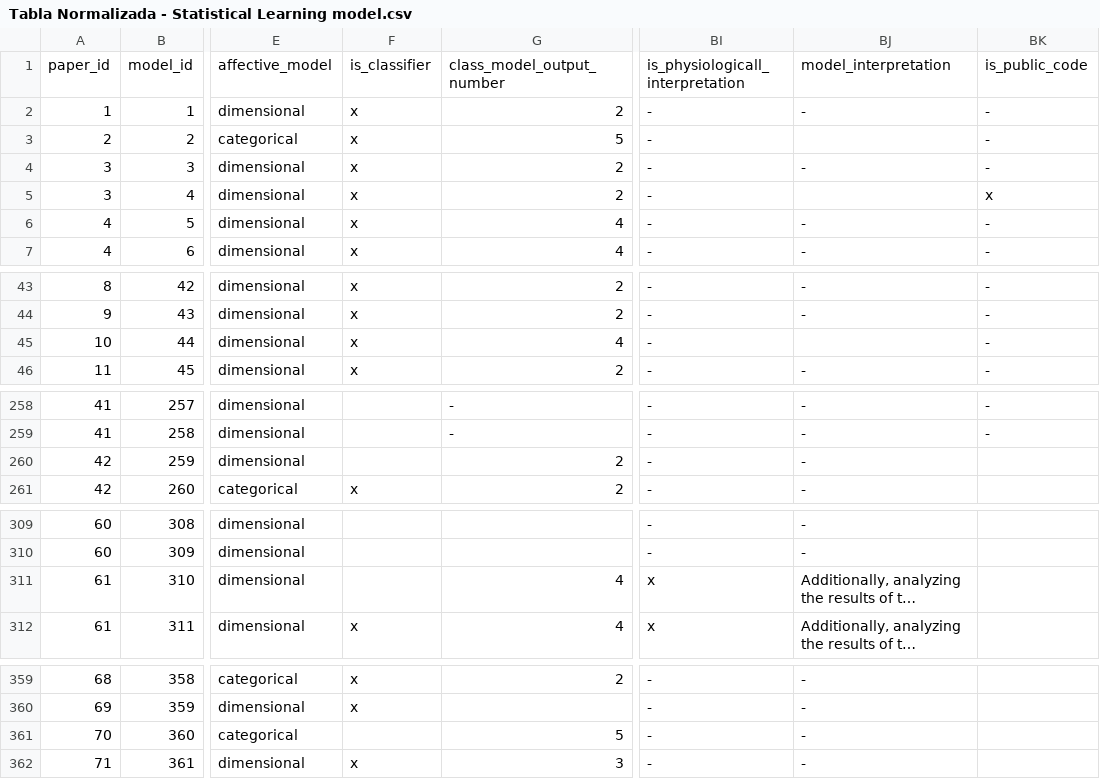
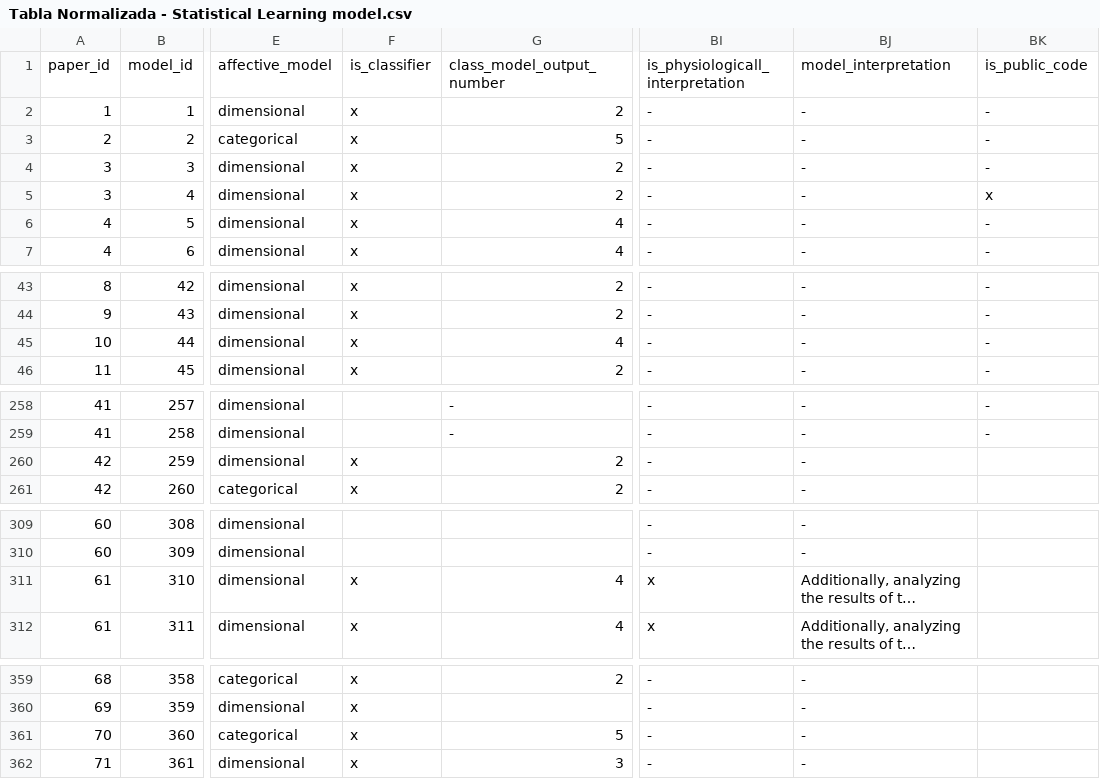
Before and after one commit to tomdamelio/Review_EDA_Emotion_Recognition, a CSV file: Emmanuel/data/cleaned/Tabla Normalizada - Statistical Learning model.csv, drawn as a sheet; only a part is shown, gaps mark what is left out; long unchanged cells end in …; the diff covers the shown part only; the diff names each change by its address in the sheet, - before the commit and + after, or states it on an @@ line.

```diff
--- a/Emmanuel/data/cleaned/Tabla Normalizada - Statistical Learning model.csv
+++ b/Emmanuel/data/cleaned/Tabla Normalizada - Statistical Learning model.csv
-BJ3: (empty)
+BJ3: -
-BJ5: (empty)
+BJ5: -
-BJ45: (empty)
+BJ45: -
-F260: (empty)
+F260: x
-F311: (empty)
+F311: x
-F361: (empty)
+F361: x
```
Also changed, not shown: 2 edited cells elsewhere in this file, Emmanuel/data/cleaned/Countries.csv, Emmanuel/data/cleaned/Tabla Normalizada - Alg_Perf.csv, 13 other files.
